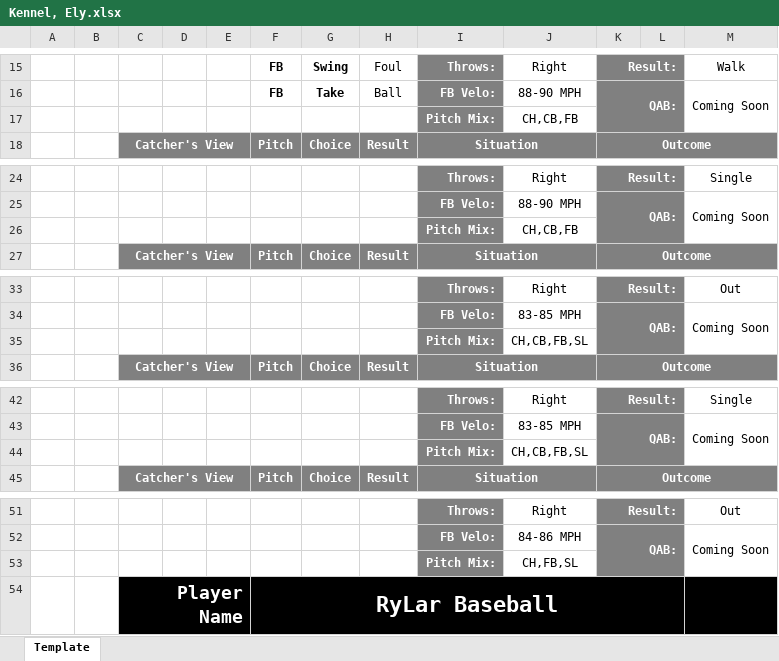
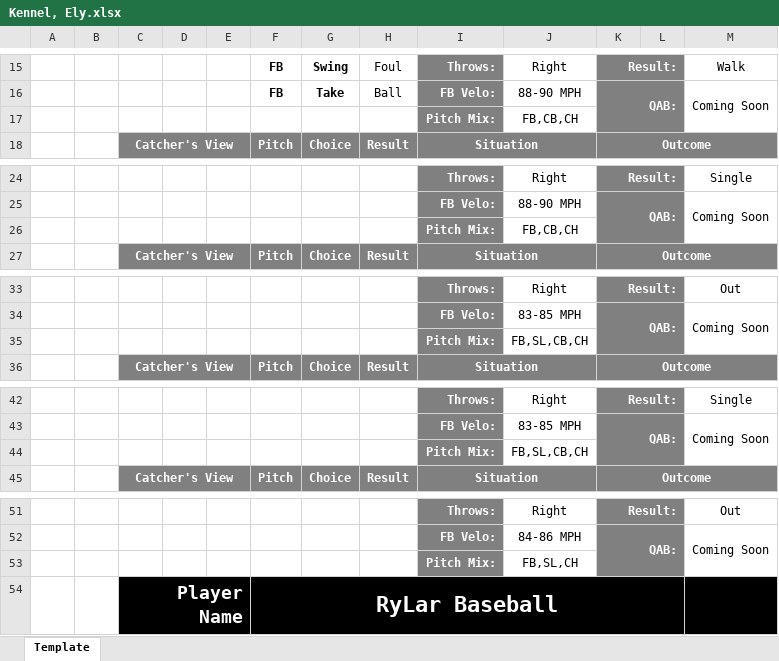
Before and after one commit to rylar8/rylar_baseball, an Excel workbook: postgame_hitter_reports/COR_KNI/2022-07-29/Kennel, Ely.xlsx, sheet Template, drawn as a sheet; only a part is shown, gaps mark what is left out; values as stored, in another font and other column widths than the file's, no borders; charts and pictures not drawn; the diff covers the shown part only; the diff names each change by its address in the sheet, - before the commit and + after, or states it on an @@ line.

```diff
--- a/postgame_hitter_reports/COR_KNI/2022-07-29/Kennel, Ely.xlsx (sheet Template)
+++ b/postgame_hitter_reports/COR_KNI/2022-07-29/Kennel, Ely.xlsx (sheet Template)
-J17: CH,CB,FB
+J17: FB,CB,CH
-J26: CH,CB,FB
+J26: FB,CB,CH
-J35: CH,CB,FB,SL
+J35: FB,SL,CB,CH
-J44: CH,CB,FB,SL
+J44: FB,SL,CB,CH
-J53: CH,FB,SL
+J53: FB,SL,CH
```
Also changed, not shown: 1 edited cell elsewhere in this sheet, charts or pictures, postgame_hitter_reports/COR_KNI/2022-07-29/Knight, Briley.xlsx, postgame_hitter_reports/COR_KNI/2022-07-29/Lavoie, Brady.xlsx, 15 other files.
